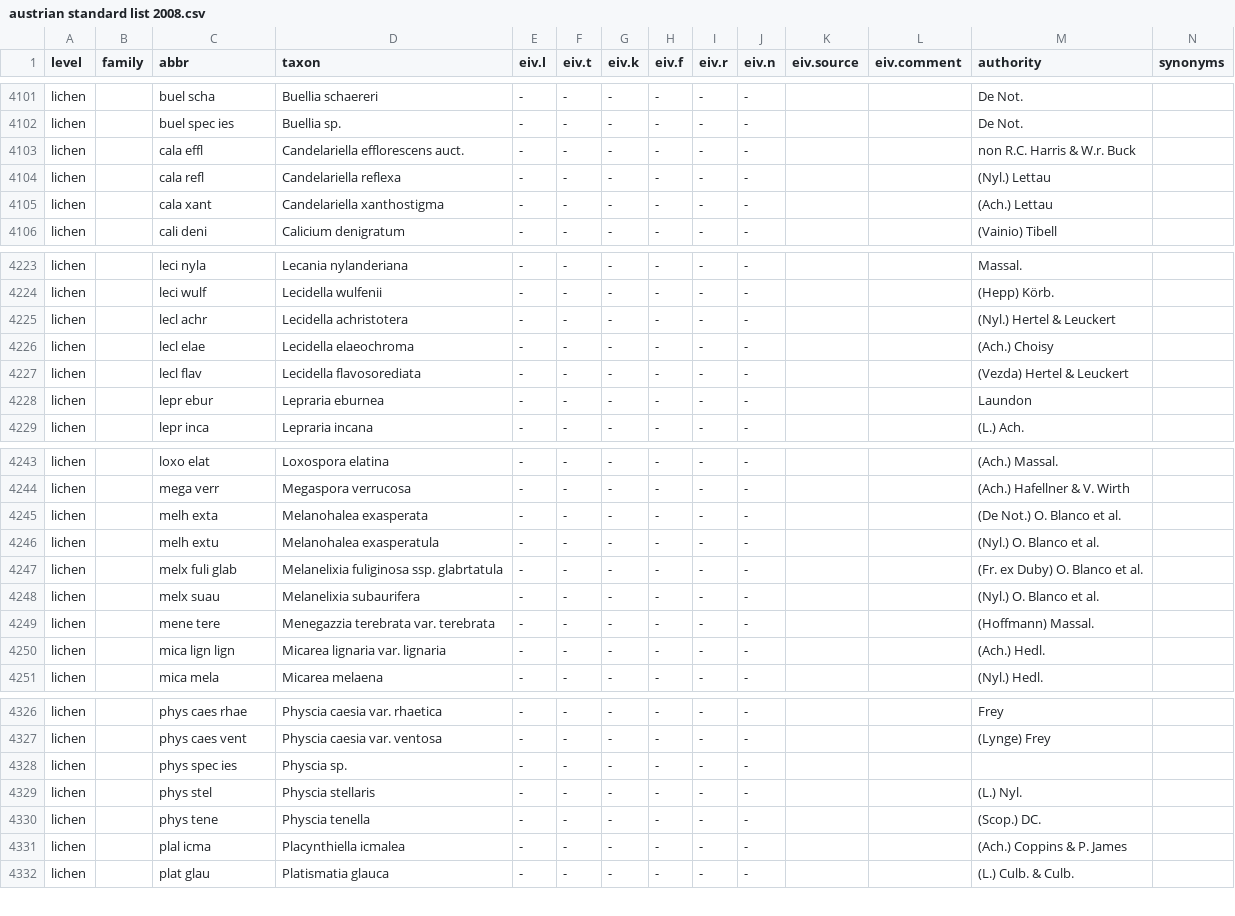
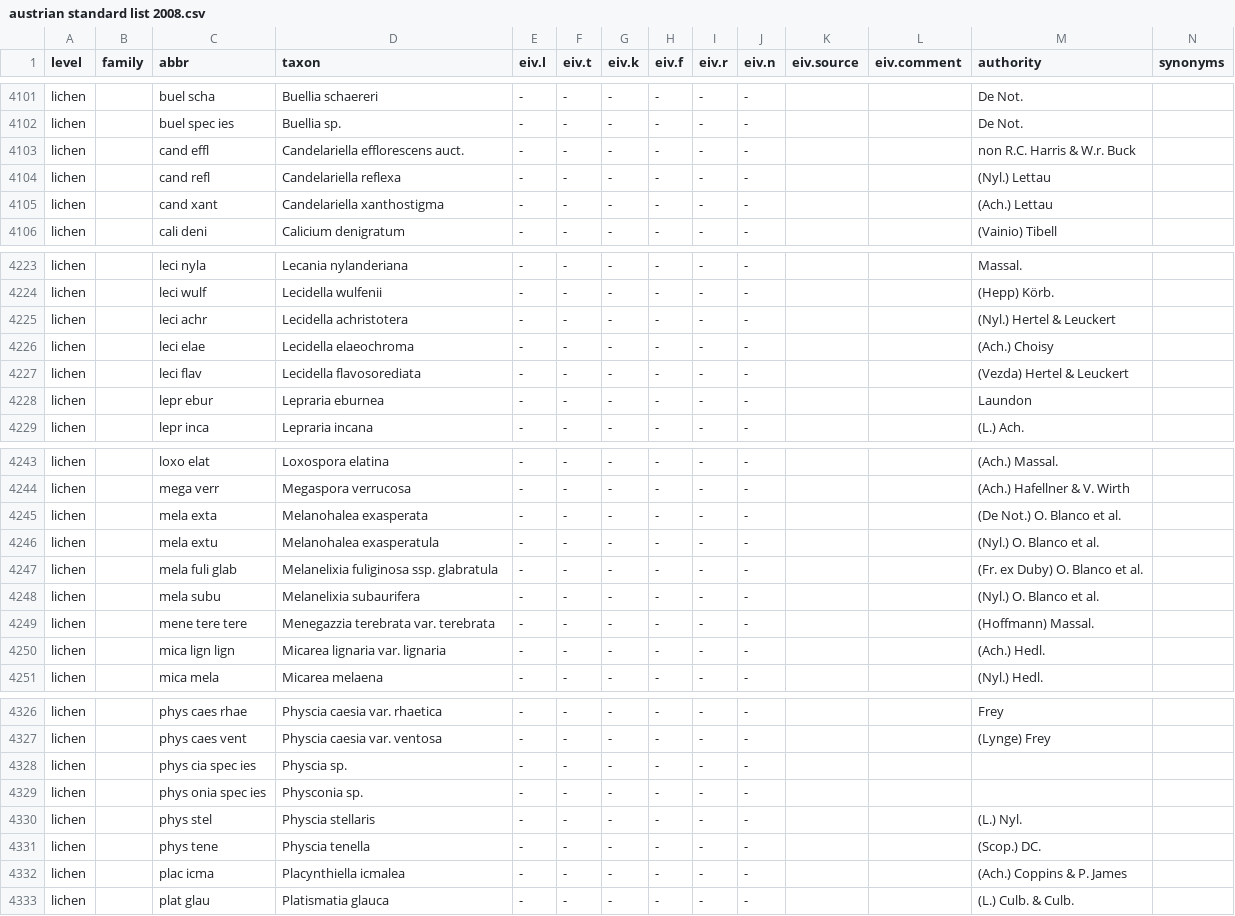
Before and after one commit to kardinal-eros/vegsoup-standards, a CSV file: austrian standard list 2008/austrian standard list 2008.csv, drawn as a sheet; only a part is shown, gaps mark what is left out; addresses are those after the commit; rows hold the shown columns only; the diff covers the shown part only; the diff names each change by its address in the sheet, - before the commit and + after, or states it on an @@ line.

Commit message:
fixed typos in lichen abbreviations

```diff
--- a/austrian standard list 2008/austrian standard list 2008.csv
+++ b/austrian standard list 2008/austrian standard list 2008.csv
-C4103 (abbr): cala effl
+C4103 (abbr): cand effl
-C4104 (abbr): cala refl
+C4104 (abbr): cand refl
-C4105 (abbr): cala xant
+C4105 (abbr): cand xant
-C4225 (abbr): lecl achr
+C4225 (abbr): leci achr
-C4226 (abbr): lecl elae
+C4226 (abbr): leci elae
-C4227 (abbr): lecl flav
+C4227 (abbr): leci flav
-C4245 (abbr): melh exta
+C4245 (abbr): mela exta
-C4246 (abbr): melh extu
+C4246 (abbr): mela extu
-C4247 (abbr): melx fuli glab
+C4247 (abbr): mela fuli glab
-D4247 (taxon): Melanelixia fuliginosa ssp. glabrtatula
+D4247 (taxon): Melanelixia fuliginosa ssp. glabratula
-C4248 (abbr): melx suau
+C4248 (abbr): mela subu
-C4249 (abbr): mene tere
+C4249 (abbr): mene tere tere
-C4328 (abbr): phys spec ies
+C4328 (abbr): phys cia spec ies
+row 4329: lichen |  | phys onia spec ies | Physconia sp. | - | - | - | - | - | -
-C4332 (abbr): plal icma
+C4332 (abbr): plac icma
```
Also changed, not shown: 11 edited cells elsewhere in this file.
